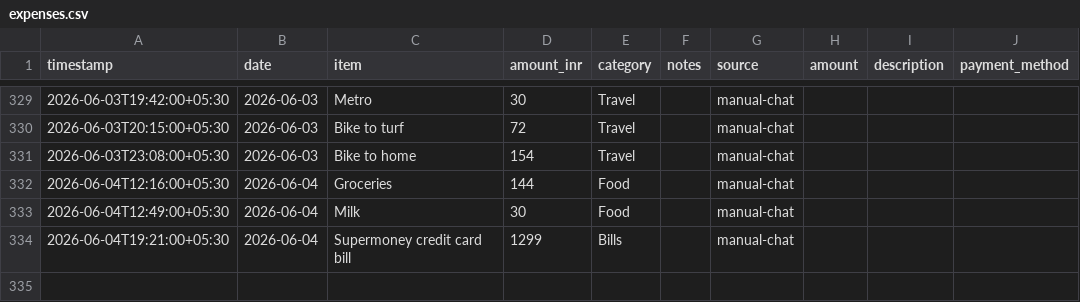
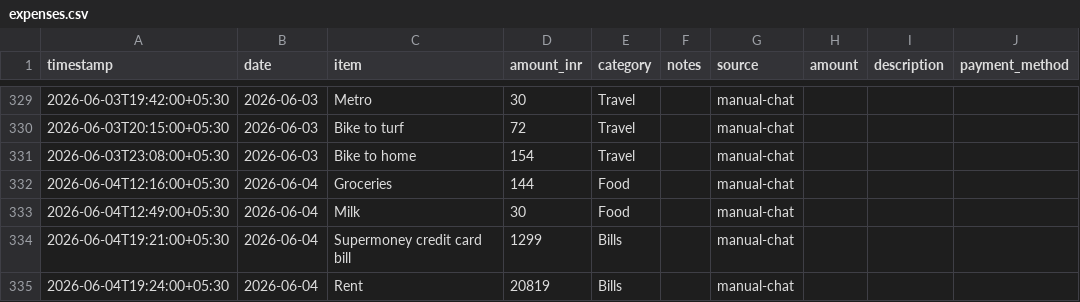
Before and after one commit to Sukrittt/envelope, a CSV file: productivity/expenses.csv, drawn as a sheet; only a part is shown, gaps mark what is left out; the diff names each change by its address in the sheet, - before the commit and + after, or states it on an @@ line.

```diff
--- a/productivity/expenses.csv
+++ b/productivity/expenses.csv
+row 335: 2026-06-04T19:24:00+05:30 | 2026-06-04 | Rent | 20819 | Bills |  | manual-chat
```
Also changed, not shown: data/expenses.csv, public/productivity/expenses.csv, 1 other file.
